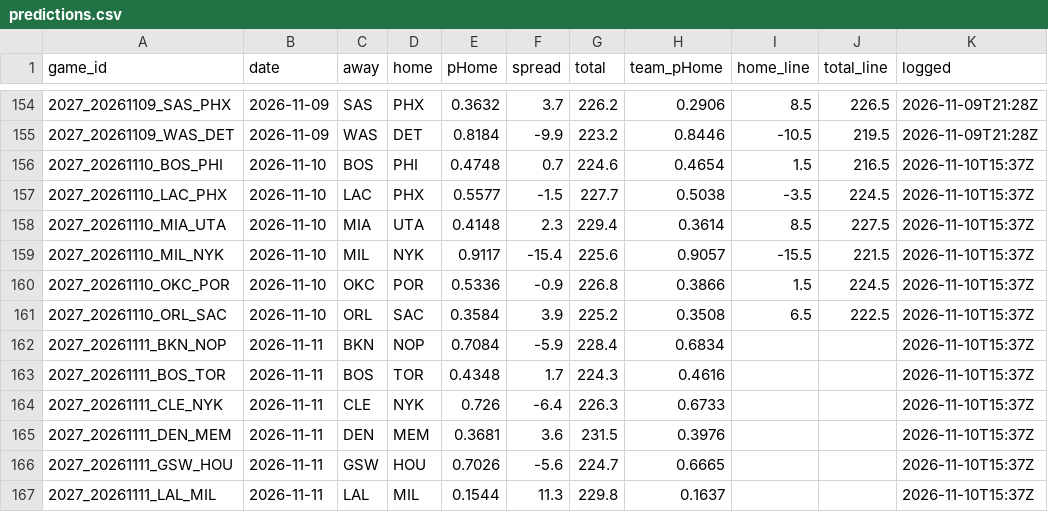
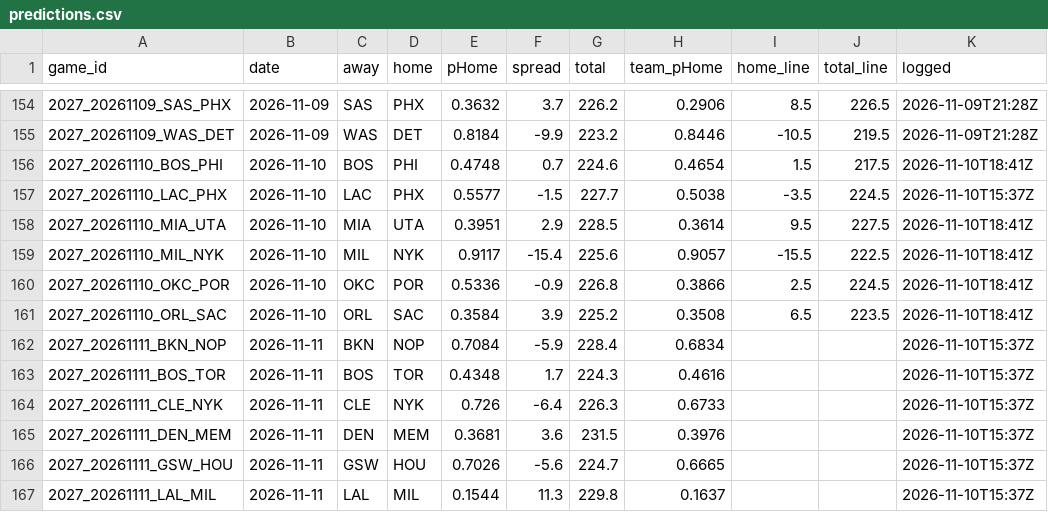
Before and after one commit to DEMON-X13/nba-hub, a CSV file: data/predictions.csv, drawn as a sheet; only a part is shown, gaps mark what is left out.

```diff
--- a/data/predictions.csv
+++ b/data/predictions.csv
@@ -155,8 +155,8 @@ game_id,date,away,home,pHome,spread,total,team_pHome,home_line,total_line,logged
 2027_20261109_WAS_DET,2026-11-09,WAS,DET,0.8184,-9.9,223.2,0.8446,-10.5,219.5,2026-11-09T21:28Z
-2027_20261110_BOS_PHI,2026-11-10,BOS,PHI,0.4748,0.7,224.6,0.4654,1.5,216.5,2026-11-10T15:37Z
+2027_20261110_BOS_PHI,2026-11-10,BOS,PHI,0.4748,0.7,224.6,0.4654,1.5,217.5,2026-11-10T18:41Z
 2027_20261110_LAC_PHX,2026-11-10,LAC,PHX,0.5577,-1.5,227.7,0.5038,-3.5,224.5,2026-11-10T15:37Z
-2027_20261110_MIA_UTA,2026-11-10,MIA,UTA,0.4148,2.3,229.4,0.3614,8.5,227.5,2026-11-10T15:37Z
-2027_20261110_MIL_NYK,2026-11-10,MIL,NYK,0.9117,-15.4,225.6,0.9057,-15.5,221.5,2026-11-10T15:37Z
-2027_20261110_OKC_POR,2026-11-10,OKC,POR,0.5336,-0.9,226.8,0.3866,1.5,224.5,2026-11-10T15:37Z
-2027_20261110_ORL_SAC,2026-11-10,ORL,SAC,0.3584,3.9,225.2,0.3508,6.5,222.5,2026-11-10T15:37Z
+2027_20261110_MIA_UTA,2026-11-10,MIA,UTA,0.3951,2.9,228.5,0.3614,9.5,227.5,2026-11-10T18:41Z
+2027_20261110_MIL_NYK,2026-11-10,MIL,NYK,0.9117,-15.4,225.6,0.9057,-15.5,222.5,2026-11-10T18:41Z
+2027_20261110_OKC_POR,2026-11-10,OKC,POR,0.5336,-0.9,226.8,0.3866,2.5,224.5,2026-11-10T18:41Z
+2027_20261110_ORL_SAC,2026-11-10,ORL,SAC,0.3584,3.9,225.2,0.3508,6.5,223.5,2026-11-10T18:41Z
 2027_20261111_BKN_NOP,2026-11-11,BKN,NOP,0.7084,-5.9,228.4,0.6834,,,2026-11-10T15:37Z
```
Also changed, not shown: data/injuries_log.csv, 13 other files.
